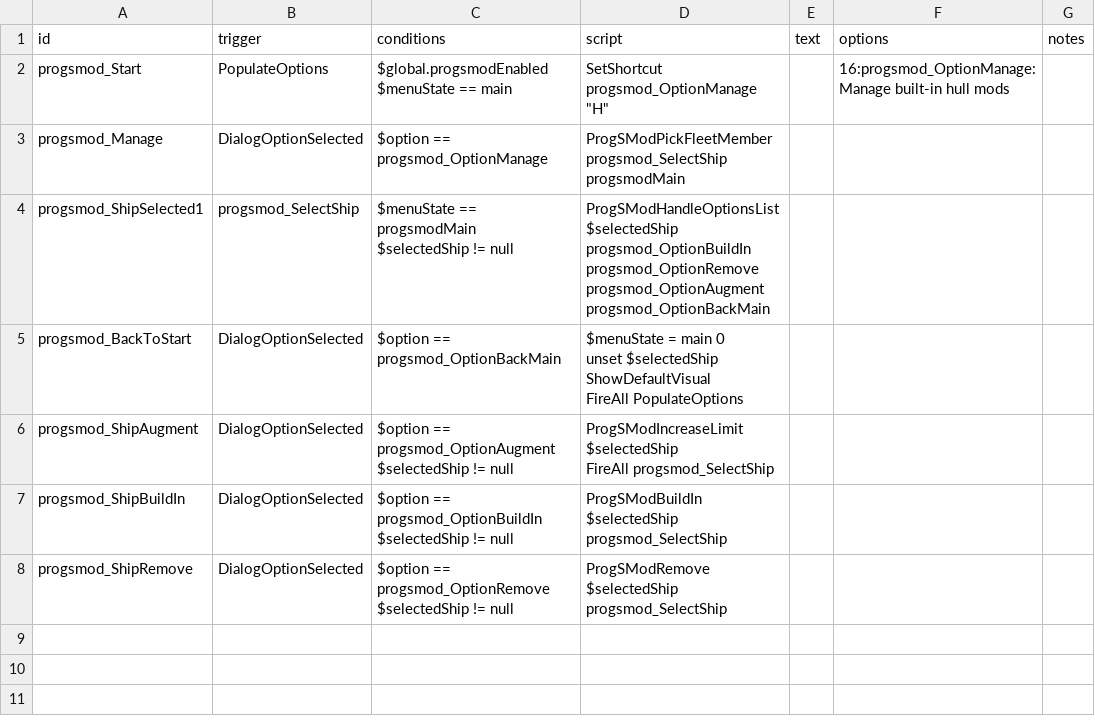
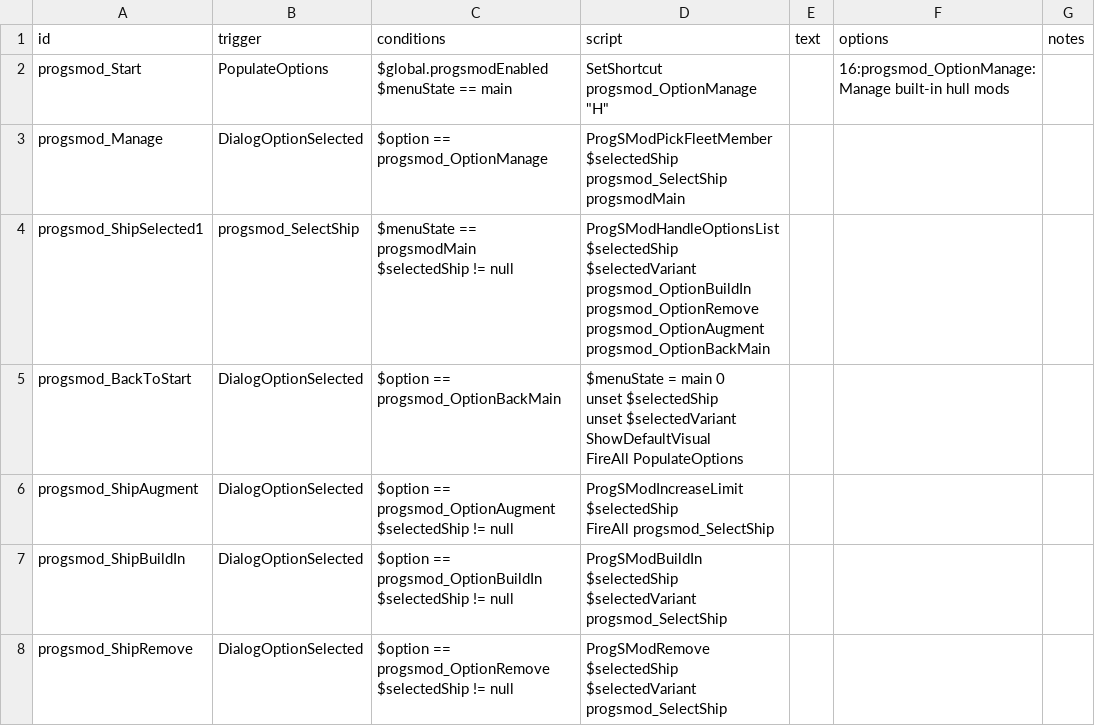
Before and after one commit to qcwxezda/Starsector-Progressive-S-Mods, a CSV file: data/campaign/rules.csv, drawn as a sheet.

Commit message:
Add ability to build in hull mods on ship modules Fixed bug where ships with no XP data couldn't build in 0 cost hull mods

```diff
--- a/data/campaign/rules.csv
+++ b/data/campaign/rules.csv
@@ -3,9 +3,10 @@ progsmod_Start,PopulateOptions,"$global.progsmodEnabled
 $menuState == main","SetShortcut progsmod_OptionManage ""H""",,16:progsmod_OptionManage:Manage built-in hull mods,,,
-progsmod_Manage,DialogOptionSelected,$option == progsmod_OptionManage,ProgSModPickFleetMember progsmod_SelectShip progsmodMain,,,,,
-progsmod_ShipSelected1,progsmod_SelectShip,"$menuState == progsmodMain
-$selectedShip != null",ProgSModHandleOptionsList $selectedShip progsmod_OptionBuildIn progsmod_OptionRemove progsmod_OptionAugment progsmod_OptionBackMain,,,,,
-progsmod_BackToStart,DialogOptionSelected,$option == progsmod_OptionBackMain,"$menuState = main 0
-unset $selectedShip
-ShowDefaultVisual
-FireAll PopulateOptions",,,,,
+progsmod_Manage,DialogOptionSelected,$option == progsmod_OptionManage,ProgSModPickFleetMember $selectedShip progsmod_SelectShip progsmodMain,,,,,
+progsmod_ShipSelected1,progsmod_SelectShip,"$menuState == progsmodMain
+$selectedShip != null",ProgSModHandleOptionsList $selectedShip $selectedVariant progsmod_OptionBuildIn progsmod_OptionRemove progsmod_OptionAugment progsmod_OptionBackMain,,,,,
+progsmod_BackToStart,DialogOptionSelected,$option == progsmod_OptionBackMain,"$menuState = main 0
+unset $selectedShip
+unset $selectedVariant
+ShowDefaultVisual
+FireAll PopulateOptions",,,,,
 progsmod_ShipAugment,DialogOptionSelected,"$option == progsmod_OptionAugment
@@ -13,5 +14,5 @@ $selectedShip != null","ProgSModIncreaseLimit $selectedShip
 FireAll progsmod_SelectShip",,,,,
-progsmod_ShipBuildIn,DialogOptionSelected,"$option == progsmod_OptionBuildIn
-$selectedShip != null",ProgSModBuildIn $selectedShip progsmod_SelectShip,,,,,
-progsmod_ShipRemove,DialogOptionSelected,"$option == progsmod_OptionRemove
-$selectedShip != null",ProgSModRemove $selectedShip progsmod_SelectShip,,,,,
+progsmod_ShipBuildIn,DialogOptionSelected,"$option == progsmod_OptionBuildIn
+$selectedShip != null",ProgSModBuildIn $selectedShip $selectedVariant progsmod_SelectShip,,,,,
+progsmod_ShipRemove,DialogOptionSelected,"$option == progsmod_OptionRemove
+$selectedShip != null",ProgSModRemove $selectedShip $selectedVariant progsmod_SelectShip,,,,,
```
Also changed, not shown: 7 other files.
